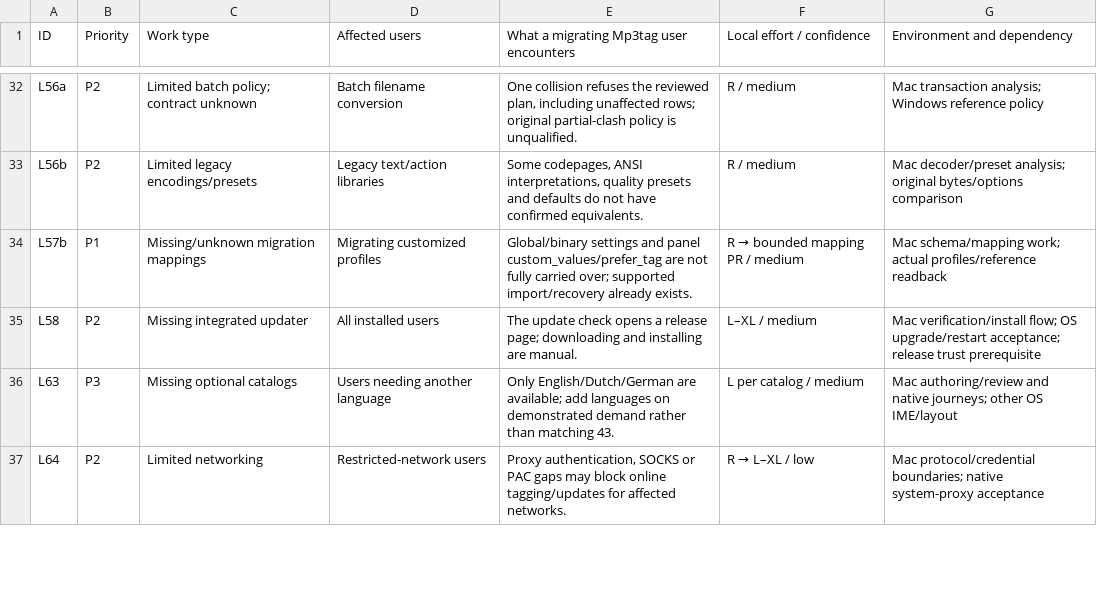
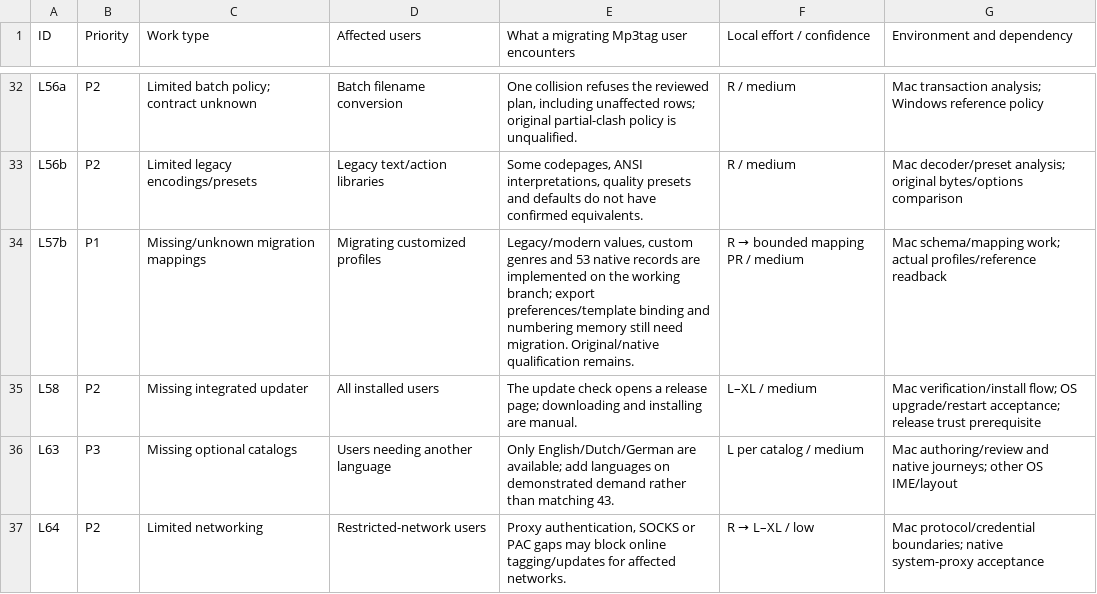
Before and after one commit to johnneerdael/TagGroove, a CSV file: docs/handover/PARITY-PRIORITIES.csv, drawn as a sheet; only a part is shown, gaps mark what is left out.

Commit message:
feat(migration): preserve native genre lists and advanced settings
Import custom genres and eleven confirmed settings records with deterministic per-field precedence, bounded diagnostics, staged validation and exact restore. Keep export and numbering migration explicitly open.

```diff
--- a/docs/handover/PARITY-PRIORITIES.csv
+++ b/docs/handover/PARITY-PRIORITIES.csv
@@ -33,3 +33,3 @@ L56a,P2,Limited batch policy; contract unknown,Batch filename conversion,"One co
 L56b,P2,Limited legacy encodings/presets,Legacy text/action libraries,"Some codepages, ANSI interpretations, quality presets and defaults do not have confirmed equivalents.",R / medium,Mac decoder/preset analysis; original bytes/options comparison
-L57b,P1,Missing/unknown migration mappings,Migrating customized profiles,Global/binary settings and panel custom_values/prefer_tag are not fully carried over; supported import/recovery already exists.,R → bounded mapping PR / medium,Mac schema/mapping work; actual profiles/reference readback
+L57b,P1,Missing/unknown migration mappings,Migrating customized profiles,"Legacy/modern values, custom genres and 53 native records are implemented on the working branch; export preferences/template binding and numbering memory still need migration. Original/native qualification remains.",R → bounded mapping PR / medium,Mac schema/mapping work; actual profiles/reference readback
 L58,P2,Missing integrated updater,All installed users,The update check opens a release page; downloading and installing are manual.,L–XL / medium,Mac verification/install flow; OS upgrade/restart acceptance; release trust prerequisite
```
Also changed, not shown: 19 other files.
